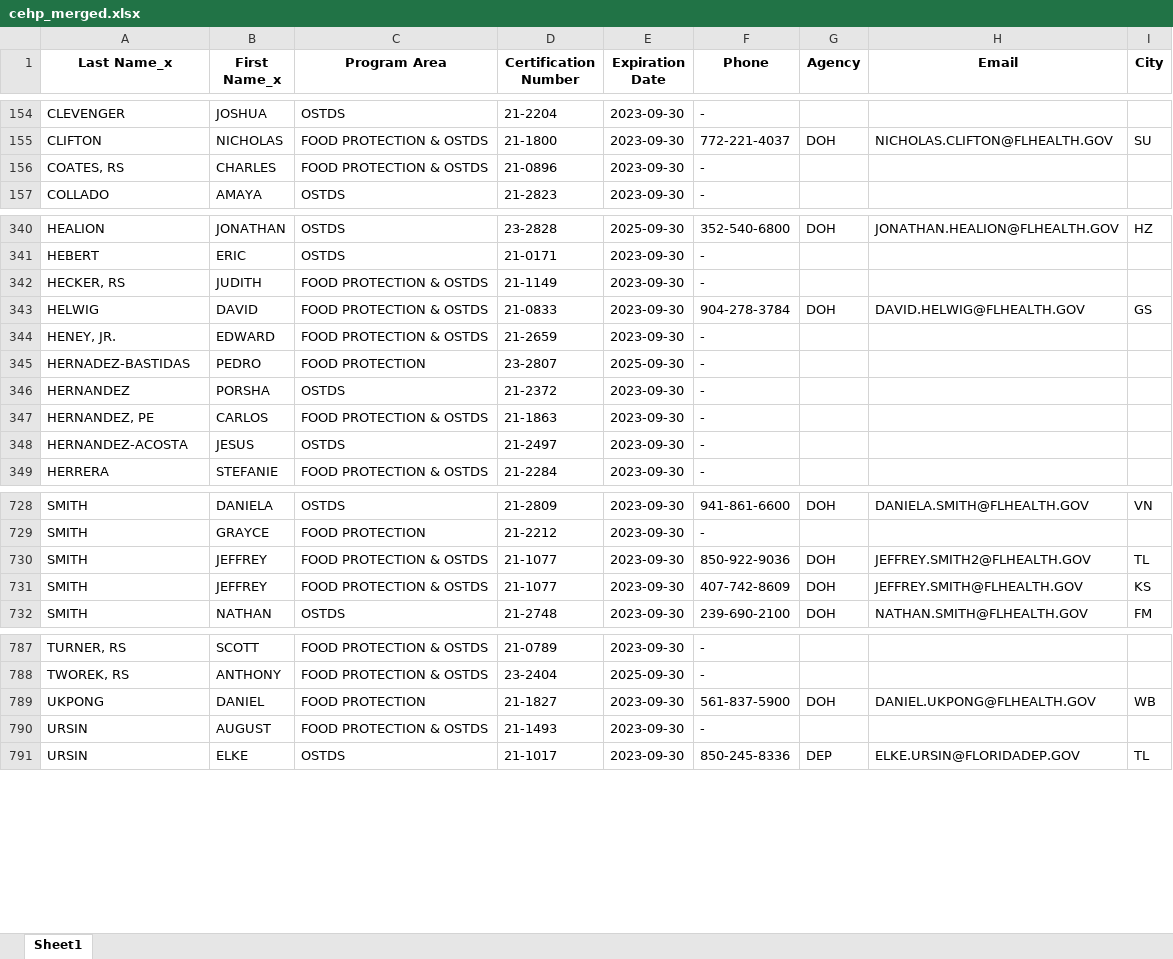
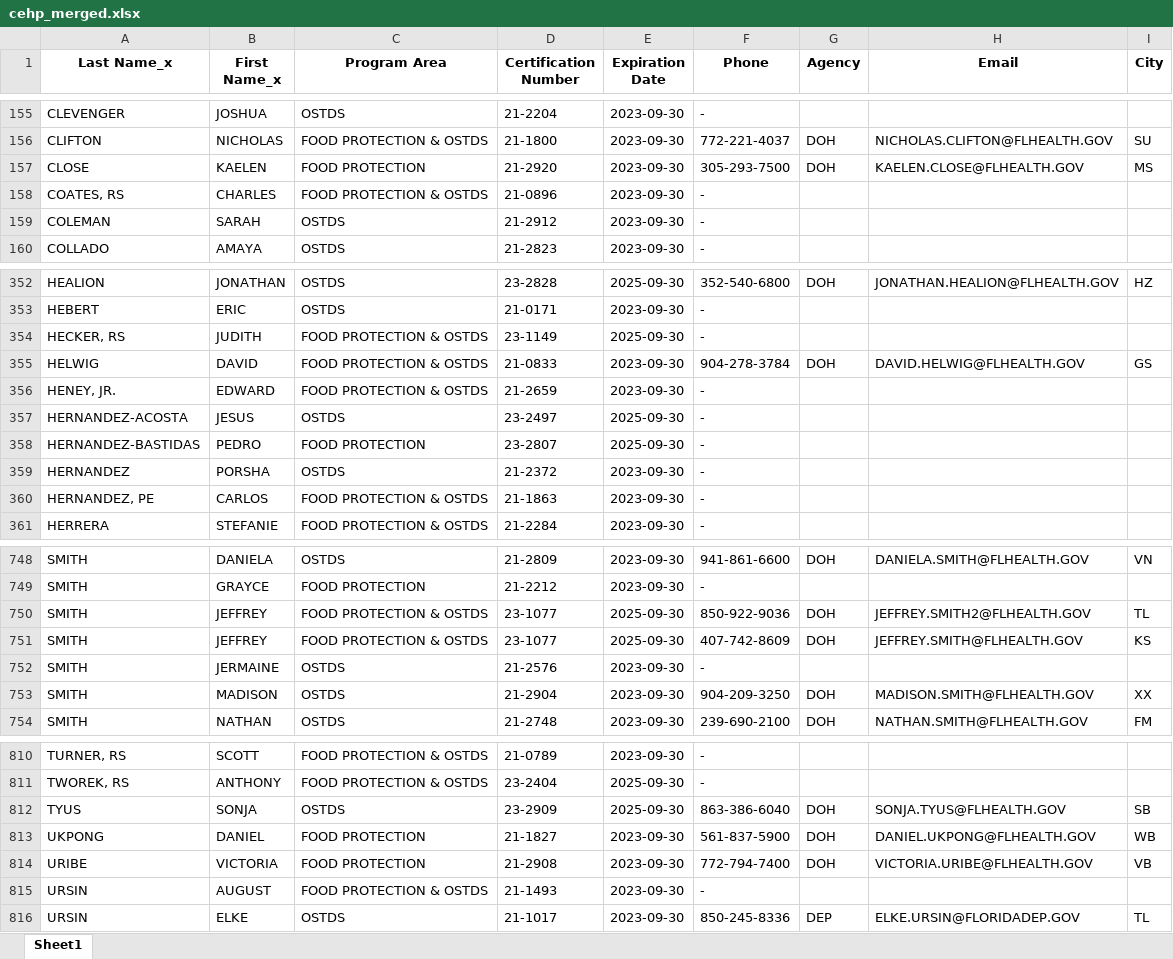
Before and after one commit to kervinucf/Certified-Environmental-Health-Professional-Directory, an Excel workbook: script/merged/cehp_merged.xlsx, sheet Sheet1, drawn as a sheet; only a part is shown, gaps mark what is left out; values as stored, in another font and other column widths than the file's, no borders; removed rows and columns are numbered as before the commit, all else as after; the diff covers the shown part only; the diff names each change by its address in the sheet, - before the commit and + after, or states it on an @@ line.

```diff
--- a/script/merged/cehp_merged.xlsx (sheet Sheet1)
+++ b/script/merged/cehp_merged.xlsx (sheet Sheet1)
+row 157: CLOSE | KAELEN | FOOD PROTECTION | 21-2920 | 2023-09-30 | 305-293-7500 | DOH | KAELEN.CLOSE@FLHEALTH.GOV | MS
+row 159: COLEMAN | SARAH | OSTDS | 21-2912 | 2023-09-30 | -
-D354 (Certification Number): 21-1149
+D354 (Certification Number): 23-1149
-E354 (Expiration Date): 2023-09-30
+E354 (Expiration Date): 2025-09-30
+row 357: HERNANDEZ-ACOSTA | JESUS | OSTDS | 23-2497 | 2025-09-30 | -
-A358 (Last Name_x): HERNADEZ-BASTIDAS
+A358 (Last Name_x): HERNANDEZ-BASTIDAS
-row 348: HERNANDEZ-ACOSTA | JESUS | OSTDS | 21-2497 | 2023-09-30 | -
-D750:D751 (Certification Number): 21-1077
+D750:D751 (Certification Number): 23-1077
-E750:E751 (Expiration Date): 2023-09-30
+E750:E751 (Expiration Date): 2025-09-30
+row 752: SMITH | JERMAINE | OSTDS | 21-2576 | 2023-09-30 | -
+row 753: SMITH | MADISON | OSTDS | 21-2904 | 2023-09-30 | 904-209-3250 | DOH | MADISON.SMITH@FLHEALTH.GOV | XX
+row 812: TYUS | SONJA | OSTDS | 23-2909 | 2025-09-30 | 863-386-6040 | DOH | SONJA.TYUS@FLHEALTH.GOV | SB
+row 814: URIBE | VICTORIA | FOOD PROTECTION | 21-2908 | 2023-09-30 | 772-794-7400 | DOH | VICTORIA.URIBE@FLHEALTH.GOV | VB
```
Also changed, not shown: 22 added rows, 1 removed row and 65 edited cells elsewhere in this sheet, ui/static/cehp_merged.xlsx, 32 other files.
